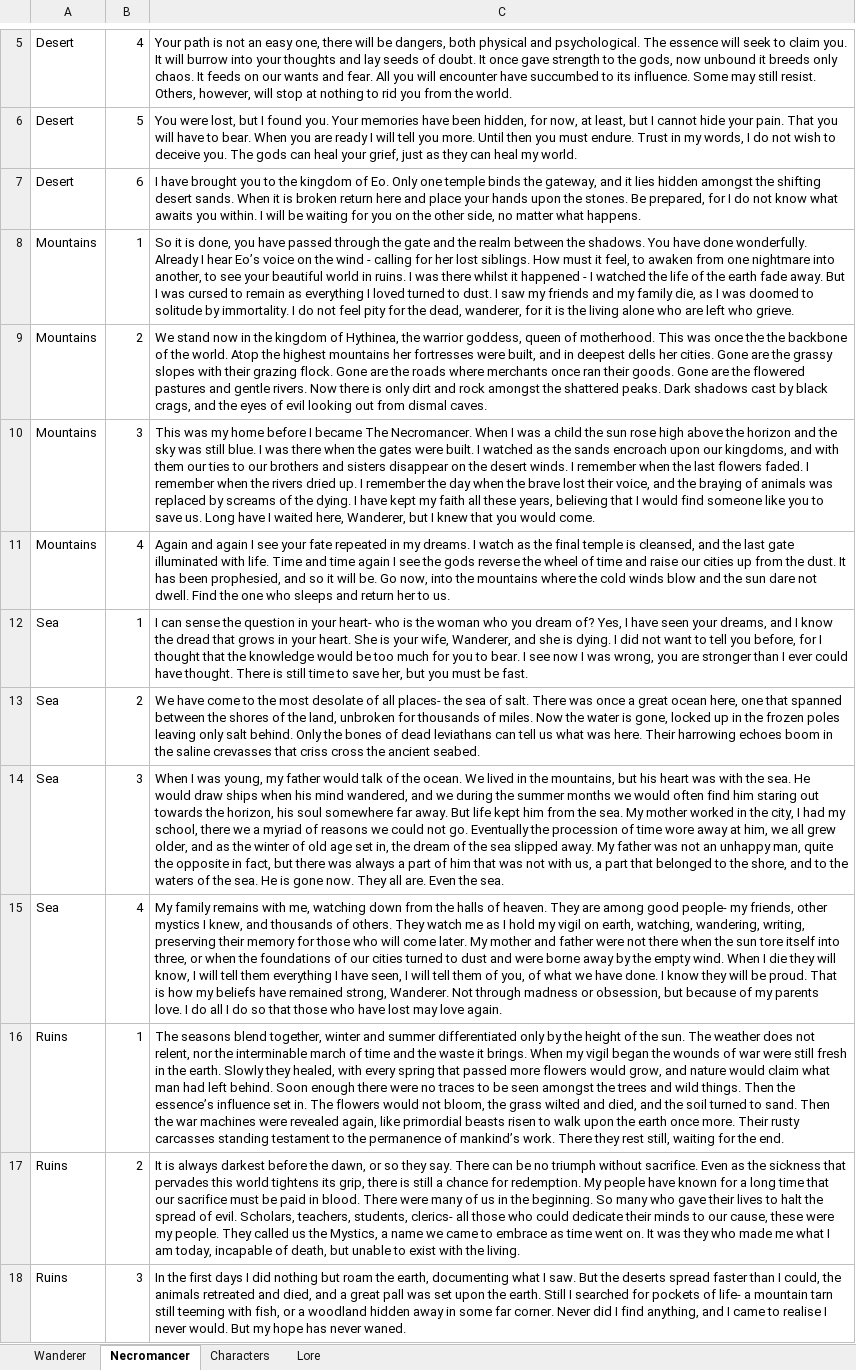
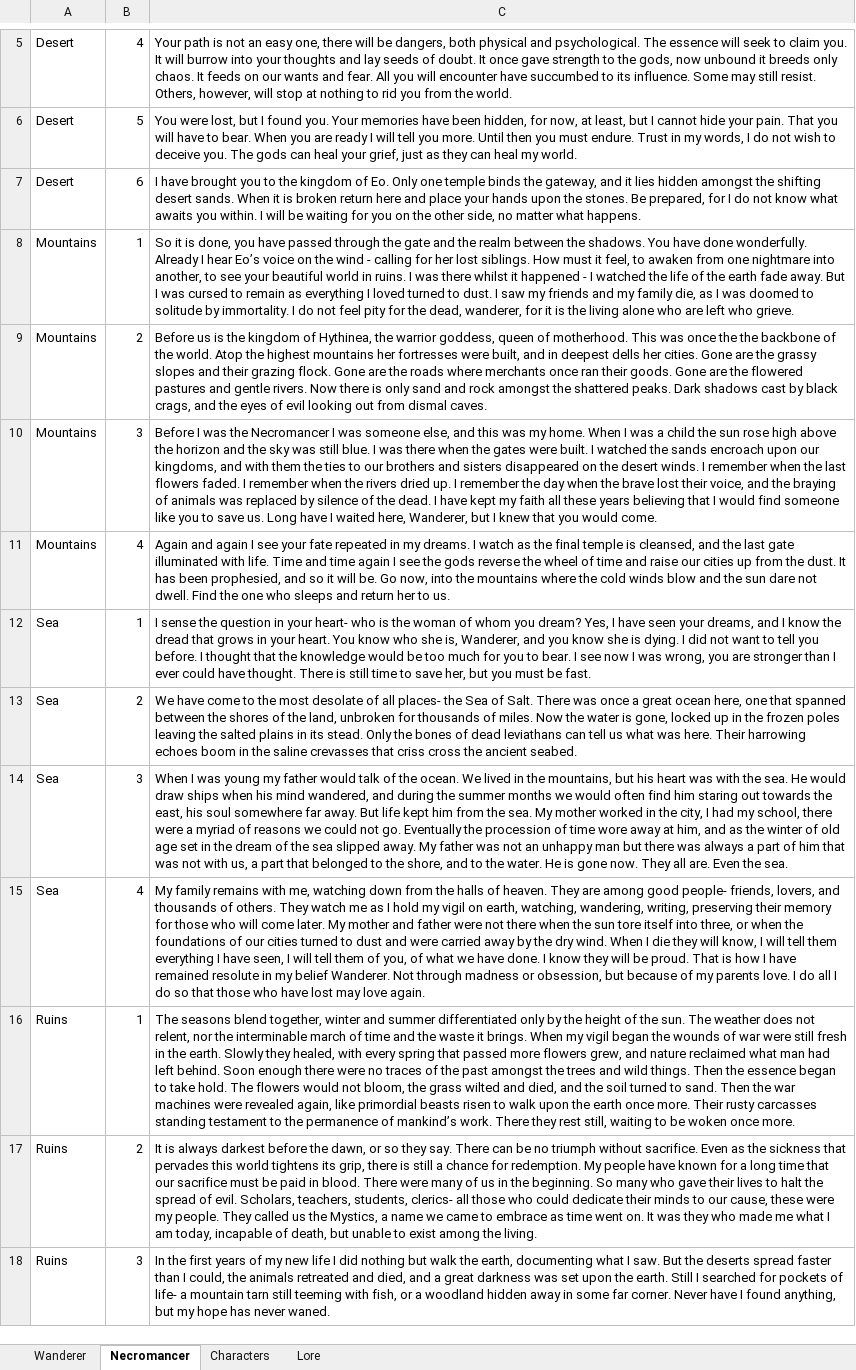
Before and after one commit to Shemamforash/Night-V8, an Excel workbook: Beyond The Veil - Story.xlsx, sheet Necromancer, drawn as a sheet; only a part is shown, gaps mark what is left out; values as stored, in another font and other column widths than the file's, no borders; the diff covers the shown part only; the diff names each change by its address in the sheet, - before the commit and + after, or states it on an @@ line.

```diff
--- a/Beyond The Veil - Story.xlsx (sheet Necromancer)
+++ b/Beyond The Veil - Story.xlsx (sheet Necromancer)
-C9: We stand now in the kingdom of Hythinea, the warrior goddess, queen of motherhood. This was once the the backbone of the world. Atop the highest mountains her fortresses were built, and in deepest dells her cities. Gone are the grassy slopes with their grazing flock. Gone are the roads where merchants once ran their goods. Gone are the flowered pastures and gentle rivers. Now there is only dirt and rock…
+C9: Before us is the kingdom of Hythinea, the warrior goddess, queen of motherhood. This was once the the backbone of the world. Atop the highest mountains her fortresses were built, and in deepest dells her cities. Gone are the grassy slopes and their grazing flock. Gone are the roads where merchants once ran their goods. Gone are the flowered pastures and gentle rivers. Now there is only sand and rock…
-C10: This was my home before I became The Necromancer. When I was a child the sun rose high above the horizon and the sky was still blue. I was there when the gates were built. I watched as the sands encroach upon our kingdoms, and with them our ties to our brothers and sisters disappear on the desert winds. I remember when the last flowers faded. I remember when the rivers dried up. I remember the day when the brave lost their voice, and the braying of animals was replaced by screams of the dying. I have kept my faith all these years, believing that…
+C10: Before I was the Necromancer I was someone else, and this was my home. When I was a child the sun rose high above the horizon and the sky was still blue. I was there when the gates were built. I watched the sands encroach upon our kingdoms, and with them the ties to our brothers and sisters disappeared on the desert winds. I remember when the last flowers faded. I remember when the rivers dried up. I remember the day when the brave lost their voice, and the braying of animals was replaced by silence of the dead. I have kept my faith all these years believing that…
-C12: I can sense the question in your heart- who is the woman who you dream of? Yes, I have seen your dreams, and I know the dread that grows in your heart. She is your wife, Wanderer, and she is dying. I did not want to tell you before, for I thought…
+C12: I sense the question in your heart- who is the woman of whom you dream? Yes, I have seen your dreams, and I know the dread that grows in your heart. You know who she is, Wanderer, and you know she is dying. I did not want to tell you before. I thought…
-C13: …places- the sea of salt. There was once a great ocean here, one that spanned between the shores of the land, unbroken for thousands of miles. Now the water is gone, locked up in the frozen poles leaving only salt behind. Only the…
+C13: …places- the Sea of Salt. There was once a great ocean here, one that spanned between the shores of the land, unbroken for thousands of miles. Now the water is gone, locked up in the frozen poles leaving the salted plains in its stead. Only the…
-C14: …I was young, my father would talk of the ocean. We lived in the mountains, but his heart was with the sea. He would draw ships when his mind wandered, and we during the summer months we would often find him staring out towards the horizon, his soul somewhere far away. But life kept him from the sea. My mother worked in the city, I had my school, there we a myriad of reasons we could not go. Eventually the procession of time wore away at him, we all grew older, and as the winter of old age set in, the dream of the sea slipped away. My father was not an unhappy man, quite the opposite in fact, but there was always a part of him that was not with us, a part that belonged to the shore, and to the waters of the sea. He is…
+C14: …I was young my father would talk of the ocean. We lived in the mountains, but his heart was with the sea. He would draw ships when his mind wandered, and during the summer months we would often find him staring out towards the east, his soul somewhere far away. But life kept him from the sea. My mother worked in the city, I had my school, there were a myriad of reasons we could not go. Eventually the procession of time wore away at him, and as the winter of old age set in the dream of the sea slipped away. My father was not an unhappy man but there was always a part of him that was not with us, a part that belonged to the shore, and to the water. He is…
-C15: …good people- my friends, other mystics I knew, and thousands of others. They watch me as I hold my vigil on earth, watching, wandering, writing, preserving their memory for those who will come later. My mother and father were not there when the sun tore itself into three, or when the foundations of our cities turned to dust and were borne away by the empty wind. When I die they will know, I will tell them everything I have seen, I will tell them of you, of what we have done. I know they will be proud. That is how my beliefs have remained strong, Wanderer. Not…
+C15: …good people- friends, lovers, and thousands of others. They watch me as I hold my vigil on earth, watching, wandering, writing, preserving their memory for those who will come later. My mother and father were not there when the sun tore itself into three, or when the foundations of our cities turned to dust and were carried away by the dry wind. When I die they will know, I will tell them everything I have seen, I will tell them of you, of what we have done. I know they will be proud. That is how I have remained resolute in my belief Wanderer. Not…
-C16: …more flowers would grow, and nature would claim what man had left behind. Soon enough there were no traces to be seen amongst the trees and wild things. Then the essence’s influence set in. The flowers would not bloom, the grass wilted and died, and the soil turned to sand. Then the war machines were revealed again, like primordial beasts risen to walk upon the earth once more. Their rusty carcasses standing testament to the permanence of mankind’s work. There they rest still, waiting for the end.
+C16: …more flowers grew, and nature reclaimed what man had left behind. Soon enough there were no traces of the past amongst the trees and wild things. Then the essence began to take hold. The flowers would not bloom, the grass wilted and died, and the soil turned to sand. Then the war machines were revealed again, like primordial beasts risen to walk upon the earth once more. Their rusty carcasses standing testament to the permanence of mankind’s work. There they rest still, waiting to be woken once more.
-C17: …to exist with the living.
+C17: …to exist among the living.
-C18: …the first days I did nothing but roam the earth, documenting what I saw. But the deserts spread faster than I could, the animals retreated and died, and a great pall was set upon the earth. Still I searched for pockets of life- a mountain tarn still teeming with fish, or a woodland hidden away in some far corner. Never did I find anything, and I came to realise I never would. But my hope…
+C18: …the first years of my new life I did nothing but walk the earth, documenting what I saw. But the deserts spread faster than I could, the animals retreated and died, and a great darkness was set upon the earth. Still I searched for pockets of life- a mountain tarn still teeming with fish, or a woodland hidden away in some far corner. Never have I found anything, but my hope…
```
Also changed, not shown: 1 added row and 7 edited cells elsewhere in this sheet, sheet Wanderer, sheet Characters, sheet Lore, 27 other files.
